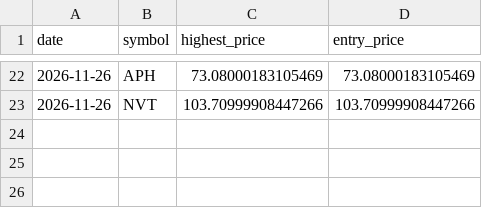
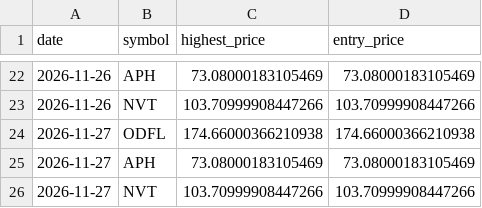
Before and after one commit to Stock-tsuboi/stock-screener, a CSV file: us_recommendation_history.csv, drawn as a sheet; only a part is shown, gaps mark what is left out.

```diff
--- a/us_recommendation_history.csv
+++ b/us_recommendation_history.csv
@@ -23 +23,4 @@ date,symbol,highest_price,entry_price
 2026-11-26,NVT,103.70999908447266,103.70999908447266
+2026-11-27,ODFL,174.66000366210938,174.66000366210938
+2026-11-27,APH,73.08000183105469,73.08000183105469
+2026-11-27,NVT,103.70999908447266,103.70999908447266
```
